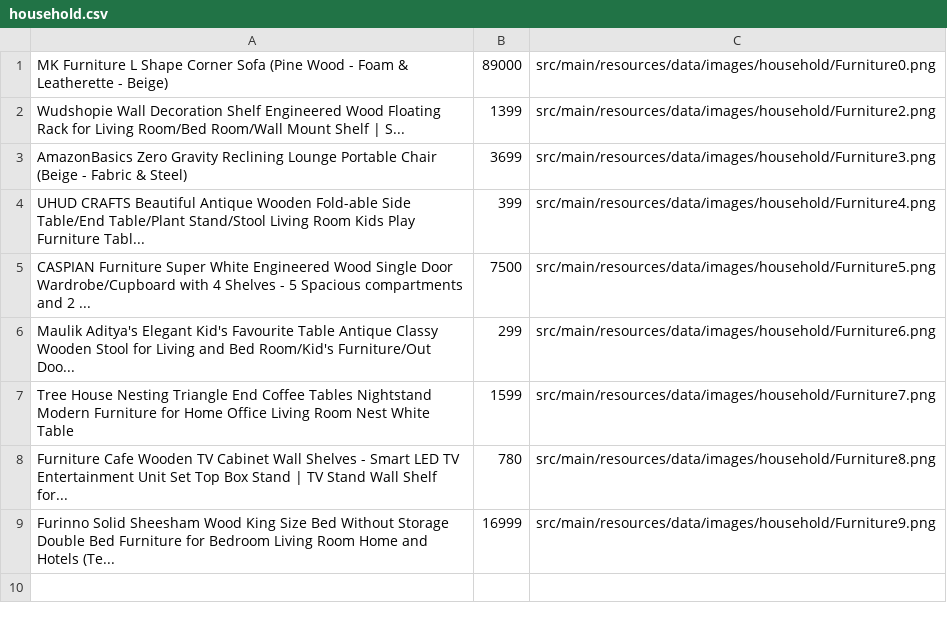
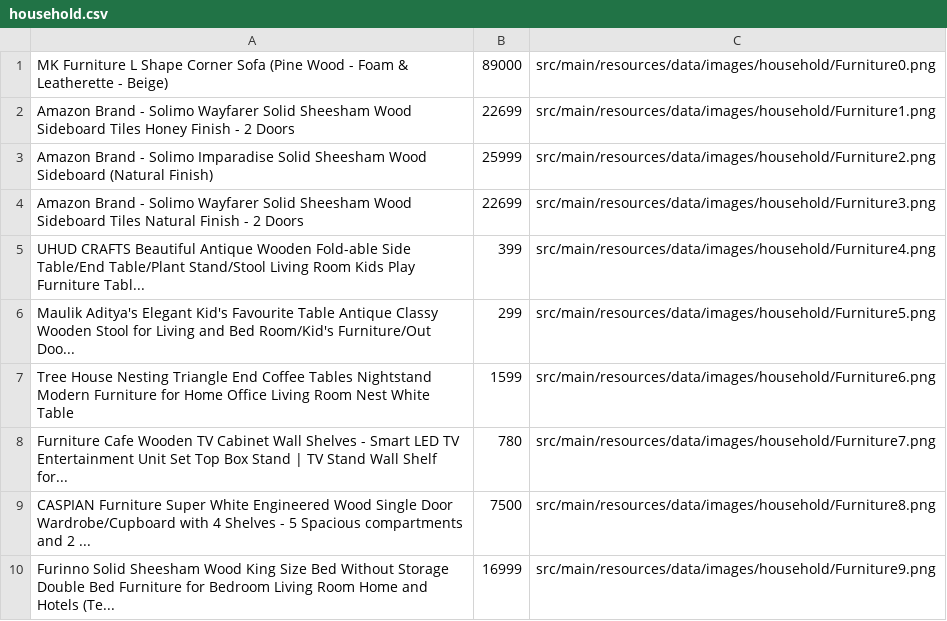
Before and after one commit to KrishnarajT/How-Much, a CSV file: src/main/resources/data/csvs/household.csv, drawn as a sheet.

```diff
--- a/src/main/resources/data/csvs/household.csv
+++ b/src/main/resources/data/csvs/household.csv
@@ -1,9 +1,10 @@
 MK Furniture L Shape Corner Sofa (Pine Wood - Foam & Leatherette - Beige),89000,src/main/resources/data/images/household/Furniture0.png
-Wudshopie Wall Decoration Shelf Engineered Wood Floating Rack for Living Room/Bed Room/Wall Mount Shelf | S...,1399,src/main/resources/data/images/household/Furniture2.png
-AmazonBasics Zero Gravity Reclining Lounge Portable Chair (Beige - Fabric & Steel),3699,src/main/resources/data/images/household/Furniture3.png
+Amazon Brand - Solimo Wayfarer Solid Sheesham Wood Sideboard Tiles Honey Finish - 2 Doors,22699,src/main/resources/data/images/household/Furniture1.png
+Amazon Brand - Solimo Imparadise Solid Sheesham Wood Sideboard (Natural Finish),25999,src/main/resources/data/images/household/Furniture2.png
+Amazon Brand - Solimo Wayfarer Solid Sheesham Wood Sideboard Tiles Natural Finish - 2 Doors,22699,src/main/resources/data/images/household/Furniture3.png
 UHUD CRAFTS Beautiful Antique Wooden Fold-able Side Table/End Table/Plant Stand/Stool Living Room Kids Play Furniture Tabl...,399,src/main/resources/data/images/household/Furniture4.png
-CASPIAN Furniture Super White Engineered Wood Single Door Wardrobe/Cupboard with 4 Shelves - 5 Spacious compartments and 2 ...,7500,src/main/resources/data/images/household/Furniture5.png
-Maulik Aditya's Elegant Kid's Favourite Table Antique Classy Wooden Stool for Living and Bed Room/Kid's Furniture/Out Doo...,299,src/main/resources/data/images/household/Furniture6.png
-Tree House Nesting Triangle End Coffee Tables Nightstand Modern Furniture for Home Office Living Room Nest White Table,1599,src/main/resources/data/images/household/Furniture7.png
-Furniture Cafe Wooden TV Cabinet Wall Shelves - Smart LED TV Entertainment Unit Set Top Box Stand | TV Stand Wall Shelf for...,780,src/main/resources/data/images/household/Furniture8.png
+Maulik Aditya's Elegant Kid's Favourite Table Antique Classy Wooden Stool for Living and Bed Room/Kid's Furniture/Out Doo...,299,src/main/resources/data/images/household/Furniture5.png
+Tree House Nesting Triangle End Coffee Tables Nightstand Modern Furniture for Home Office Living Room Nest White Table,1599,src/main/resources/data/images/household/Furniture6.png
+Furniture Cafe Wooden TV Cabinet Wall Shelves - Smart LED TV Entertainment Unit Set Top Box Stand | TV Stand Wall Shelf for...,780,src/main/resources/data/images/household/Furniture7.png
+CASPIAN Furniture Super White Engineered Wood Single Door Wardrobe/Cupboard with 4 Shelves - 5 Spacious compartments and 2 ...,7500,src/main/resources/data/images/household/Furniture8.png
 Furinno Solid Sheesham Wood King Size Bed Without Storage Double Bed Furniture for Bedroom Living Room Home and Hotels (Te...,16999,src/main/resources/data/images/household/Furniture9.png
```
Also changed, not shown: src/main/resources/data/csvs/fashion.csv, src/main/resources/data/csvs/technology.csv, 27 other files.
